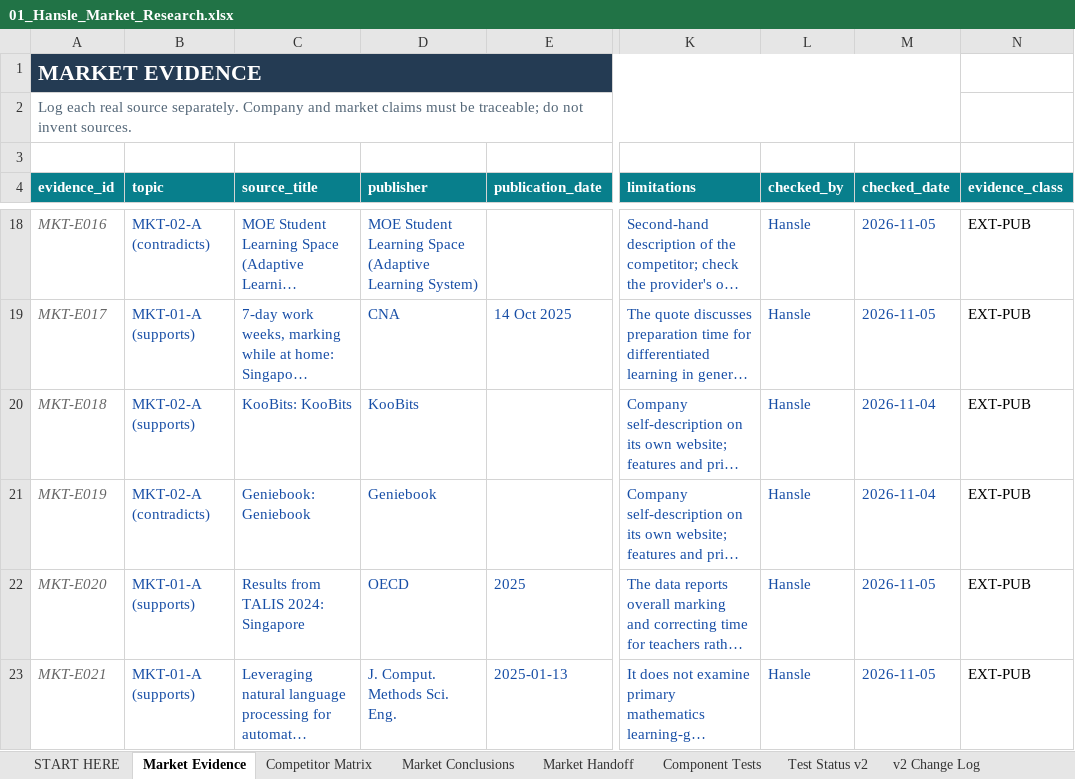
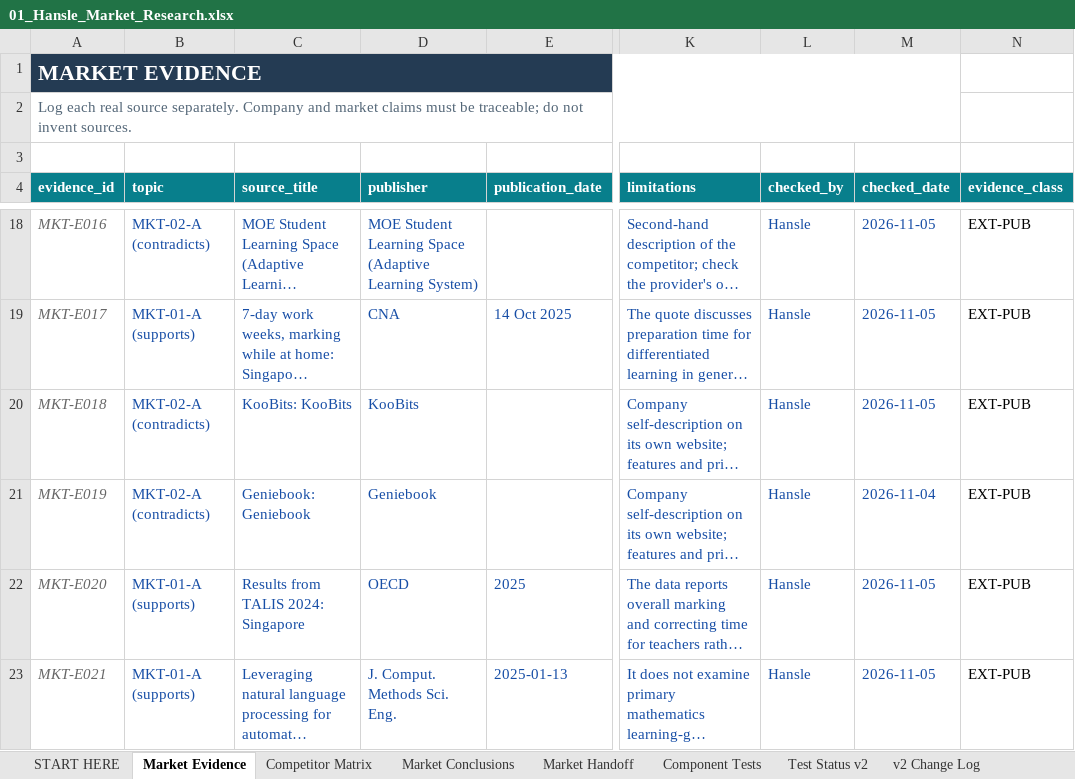
Before and after one commit to hanslelee/research-market-dump, an Excel workbook: market/out/01_Hansle_Market_Research.xlsx, sheet Market Evidence, drawn as a sheet; only a part is shown, gaps mark what is left out; long unchanged cells end in …; values as stored, in another font and other column widths than the file's, no borders; the diff names each change by its address in the sheet, - before the commit and + after, or states it on an @@ line.

```diff
--- a/market/out/01_Hansle_Market_Research.xlsx (sheet Market Evidence)
+++ b/market/out/01_Hansle_Market_Research.xlsx (sheet Market Evidence)
-B20 (topic): MKT-02-A (supports)
+B20 (topic): MKT-02-A (contradicts)
-M20 (checked_date): 2026-11-04
+M20 (checked_date): 2026-11-05
```
Also changed, not shown: sheet Market Handoff, sheet Market Conclusions, 5 other files.
